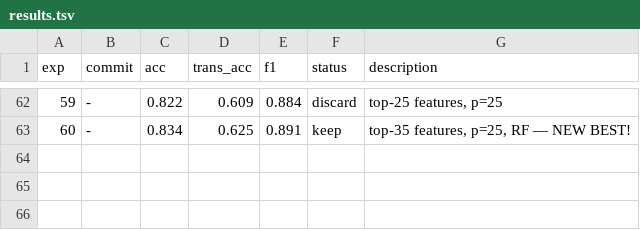
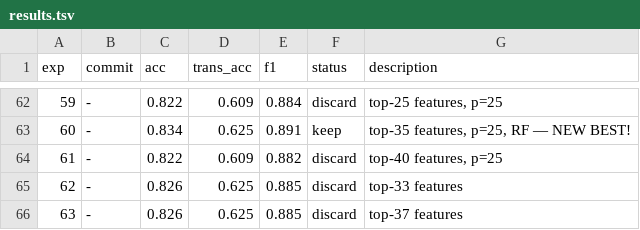
Before and after one commit to jayscpu/autosearch, a TSV file: results.tsv, drawn as a sheet; only a part is shown, gaps mark what is left out.

Commit message:
exp 61-63: feature fine-tune — top-35 confirmed best at 0.834

```diff
--- a/results.tsv
+++ b/results.tsv
@@ -63 +63,4 @@ exp	commit	acc	trans_acc	f1	status	description
 60	-	0.834	0.625	0.891	keep	top-35 features, p=25, RF — NEW BEST!
+61	-	0.822	0.609	0.882	discard	top-40 features, p=25
+62	-	0.826	0.625	0.885	discard	top-33 features
+63	-	0.826	0.625	0.885	discard	top-37 features
```
